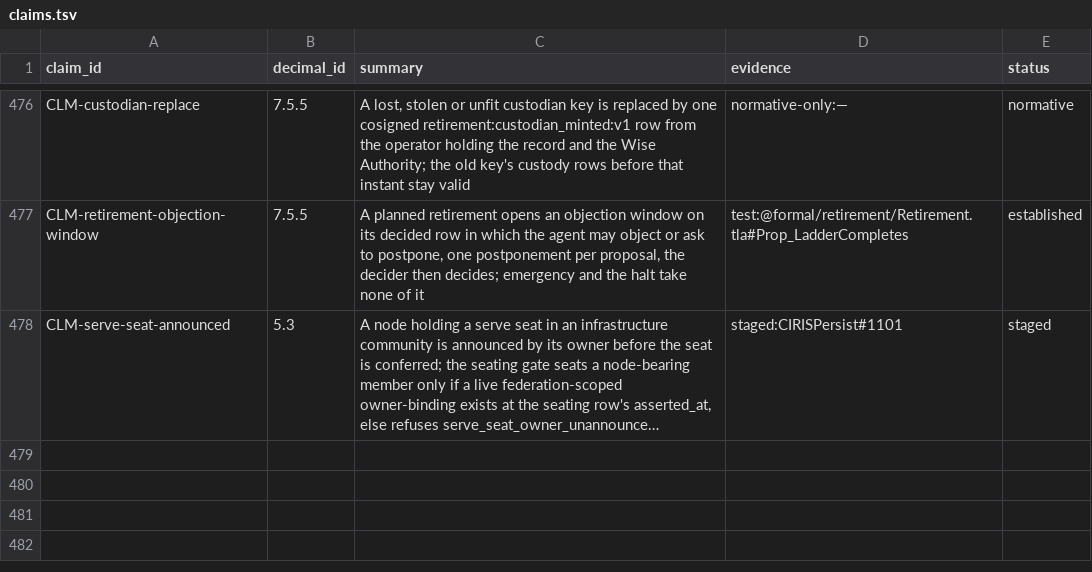
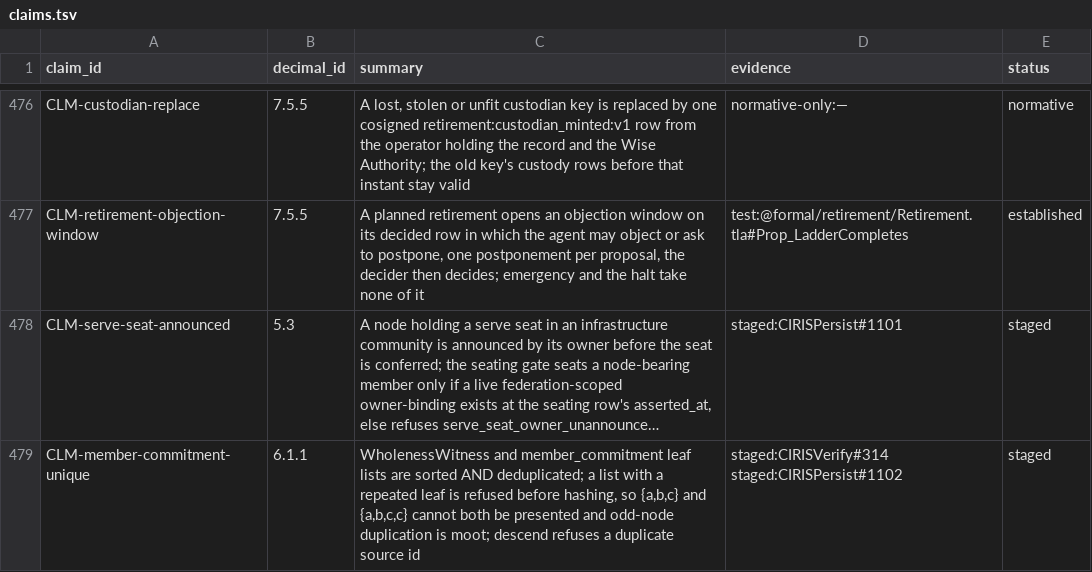
Before and after one commit to CIRISAI/CIRISConstitution, a TSV file: constitution/claims.tsv, drawn as a sheet; only a part is shown, gaps mark what is left out; long unchanged cells end in …; the diff names each change by its address in the sheet, - before the commit and + after, or states it on an @@ line.

```diff
--- a/constitution/claims.tsv
+++ b/constitution/claims.tsv
+row 479: CLM-member-commitment-unique | 6.1.1 | WholenessWitness and member_commitment leaf lists are sorted AND deduplicated; a list with a repeated leaf is refused before hashing, so {a,b,c} and {a,b,c,c} cannot both be presented and odd-node duplication is moot; descend refuses a duplicate source id | staged:CIRISVerify#314 staged:CIRISPersist#1102 | staged
```
Also changed, not shown: 3 other files.
